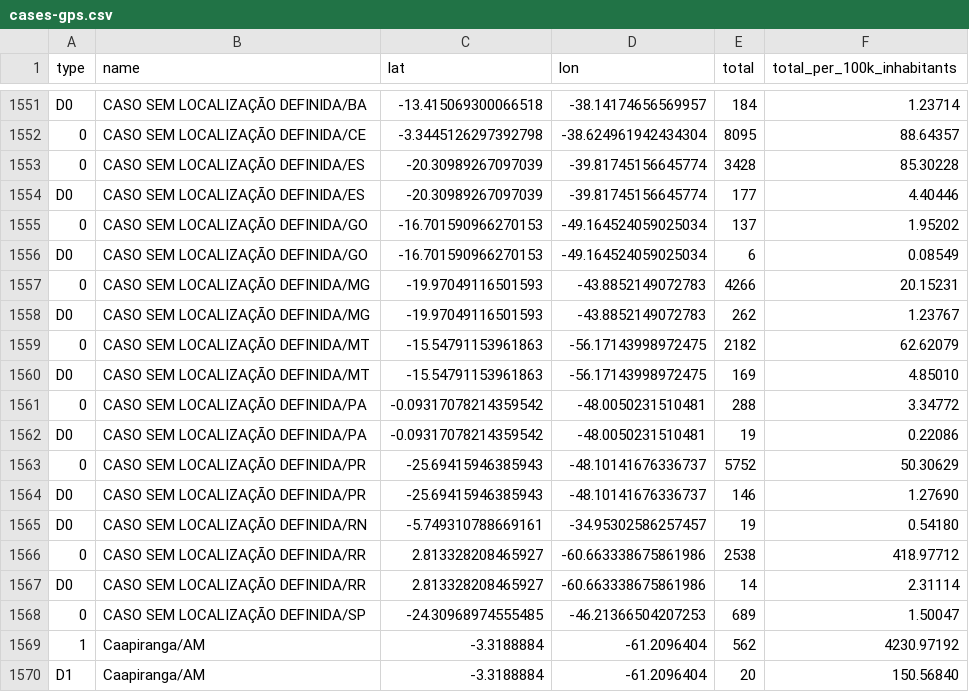
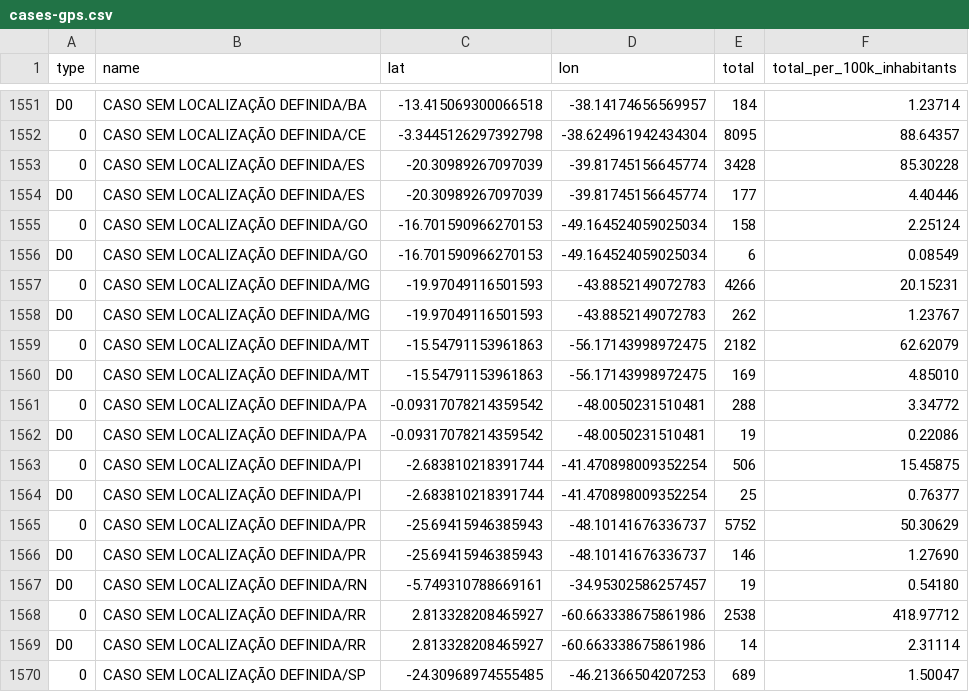
Before and after one commit to wcota/covid19br, a CSV file: cases-gps.csv, drawn as a sheet; only a part is shown, gaps mark what is left out; the shorter side is filled out with more unchanged rows.

```diff
--- a/cases-gps.csv
+++ b/cases-gps.csv
@@ -1554,3 +1554,3 @@ D0,CASO SEM LOCALIZAÇÃO DEFINIDA/BA,-13.415069300066518,-38.14174656569957,184
 D0,CASO SEM LOCALIZAÇÃO DEFINIDA/ES,-20.30989267097039,-39.81745156645774,177,4.40446
-0,CASO SEM LOCALIZAÇÃO DEFINIDA/GO,-16.701590966270153,-49.164524059025034,137,1.95202
+0,CASO SEM LOCALIZAÇÃO DEFINIDA/GO,-16.701590966270153,-49.164524059025034,158,2.25124
 D0,CASO SEM LOCALIZAÇÃO DEFINIDA/GO,-16.701590966270153,-49.164524059025034,6,0.08549
@@ -1562,2 +1562,4 @@ D0,CASO SEM LOCALIZAÇÃO DEFINIDA/MT,-15.54791153961863,-56.17143998972475,169,
 D0,CASO SEM LOCALIZAÇÃO DEFINIDA/PA,-0.09317078214359542,-48.0050231510481,19,0.22086
+0,CASO SEM LOCALIZAÇÃO DEFINIDA/PI,-2.683810218391744,-41.470898009352254,506,15.45875
+D0,CASO SEM LOCALIZAÇÃO DEFINIDA/PI,-2.683810218391744,-41.470898009352254,25,0.76377
 0,CASO SEM LOCALIZAÇÃO DEFINIDA/PR,-25.69415946385943,-48.10141676336737,5752,50.30629
```
Also changed, not shown: cases-brazil-cities.csv, cases-brazil-total.csv, 3 other files.
